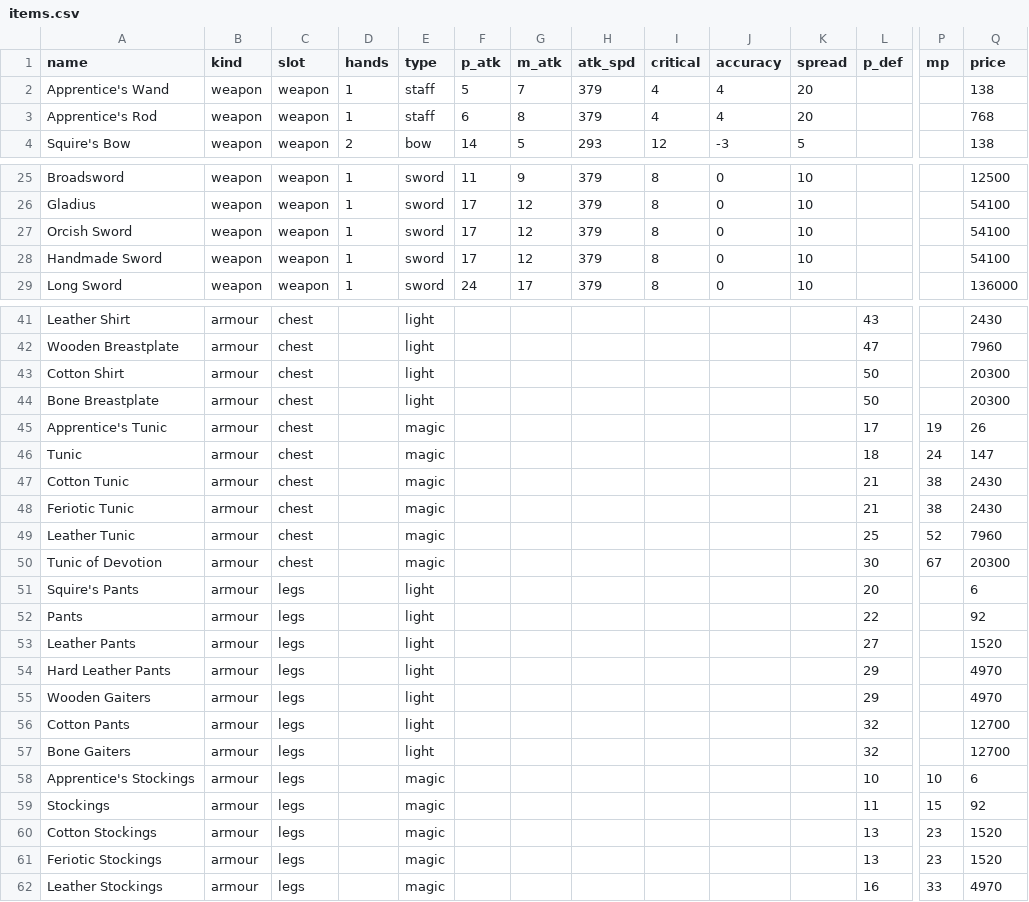
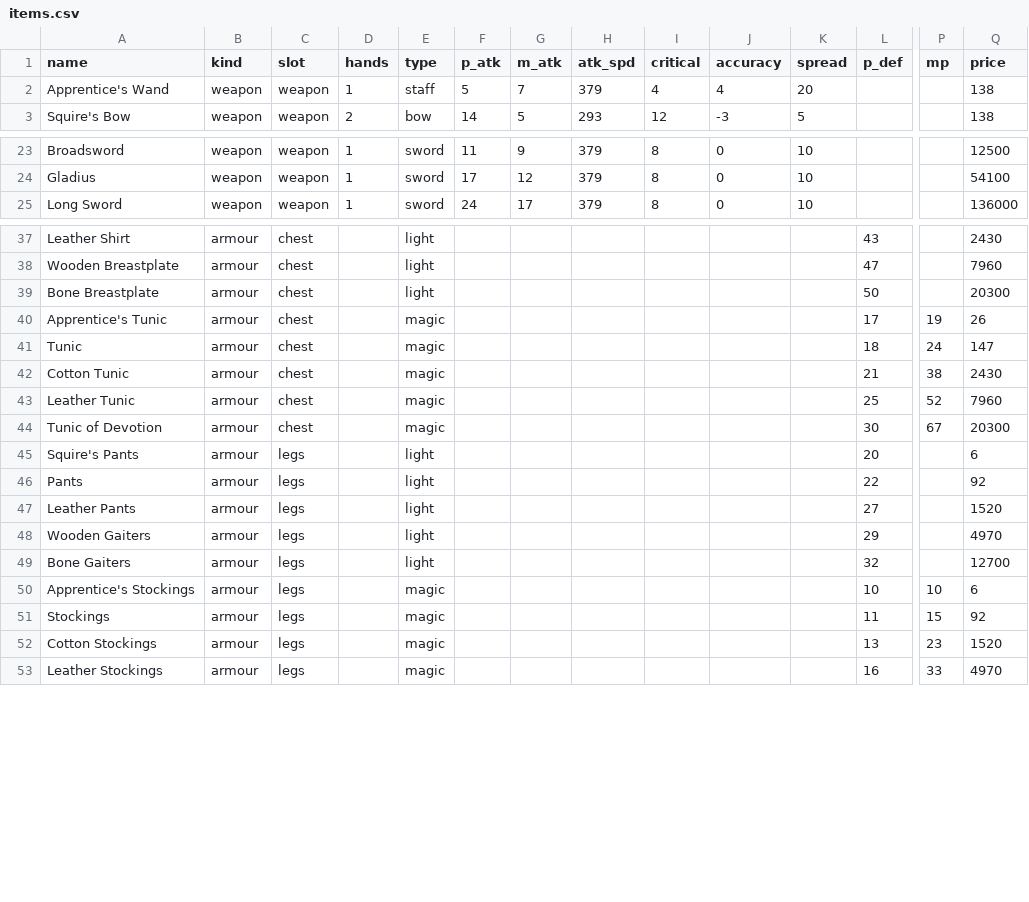
Before and after one commit to sunny-azu-red/mini-lineage-remastered, a CSV file: priv/game/items.csv, drawn as a sheet; only a part is shown, gaps mark what is left out; rows hold the shown columns only; the diff covers the shown part only; the diff names each change by its address in the sheet, - before the commit and + after, or states it on an @@ line.

```diff
--- a/priv/game/items.csv
+++ b/priv/game/items.csv
-row 3: Apprentice's Rod | weapon | weapon | 1 | staff | 6 | 8 | 379 | 4 | 4 | 20 |  |  | 768
-row 27: Orcish Sword | weapon | weapon | 1 | sword | 17 | 12 | 379 | 8 | 0 | 10 |  |  | 54100
-row 28: Handmade Sword | weapon | weapon | 1 | sword | 17 | 12 | 379 | 8 | 0 | 10 |  |  | 54100
-row 43: Cotton Shirt | armour | chest |  | light |  |  |  |  |  |  | 50 |  | 20300
-row 48: Feriotic Tunic | armour | chest |  | magic |  |  |  |  |  |  | 21 | 38 | 2430
-row 54: Hard Leather Pants | armour | legs |  | light |  |  |  |  |  |  | 29 |  | 4970
-row 56: Cotton Pants | armour | legs |  | light |  |  |  |  |  |  | 32 |  | 12700
-row 61: Feriotic Stockings | armour | legs |  | magic |  |  |  |  |  |  | 13 | 23 | 1520
```
Also changed, not shown: 1 removed row and 2 edited cells elsewhere in this file, 18 other files.
